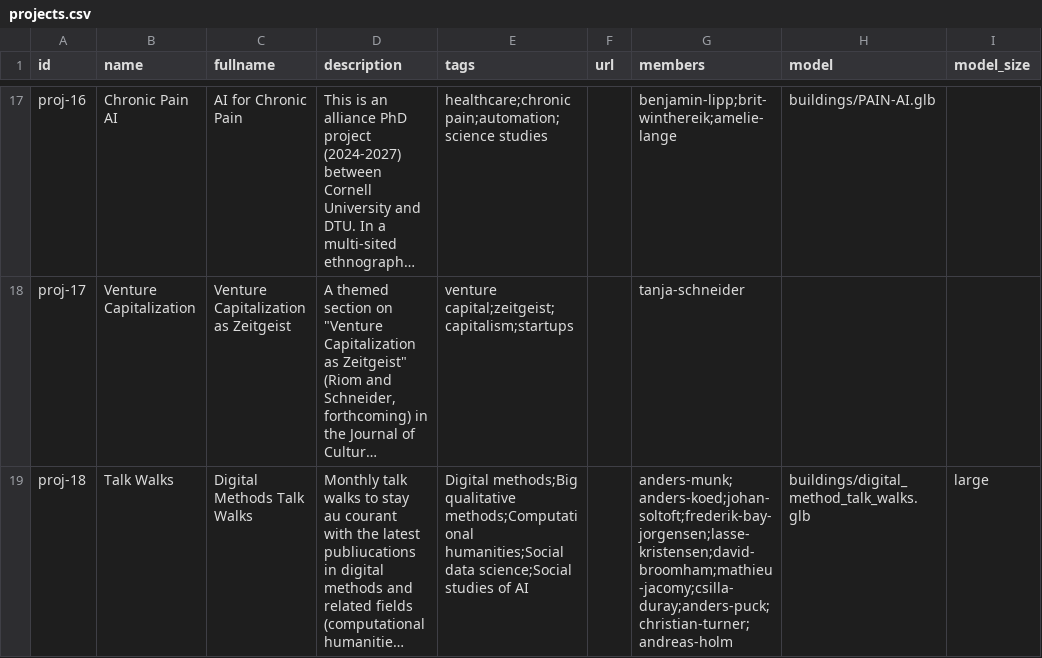
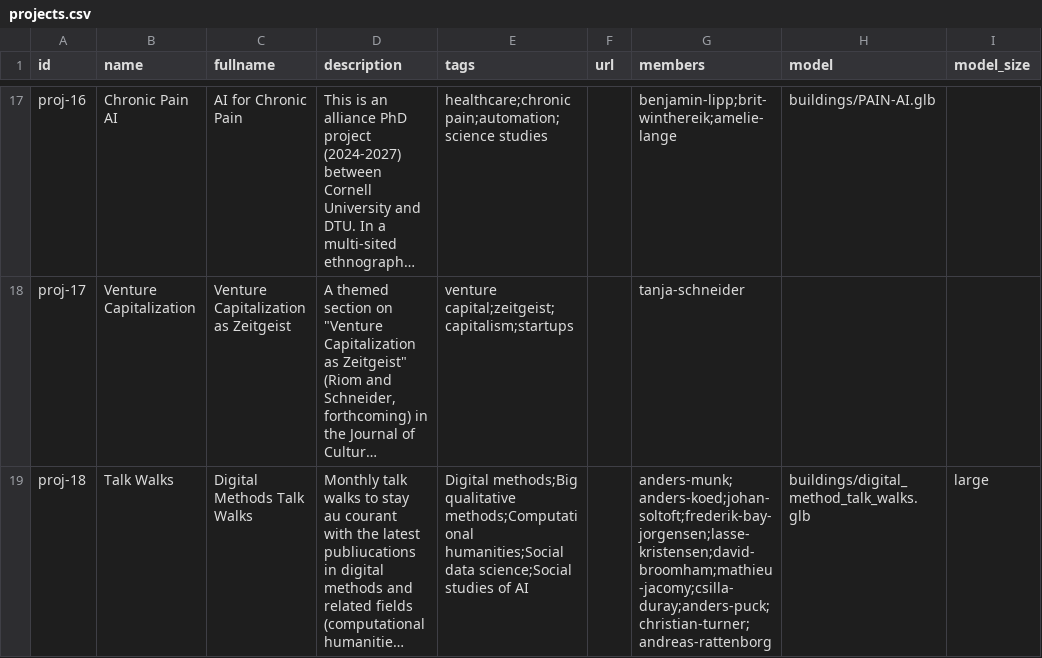
Before and after one commit to watchforest/city-scape, a CSV file: public/assets/data/projects.csv, drawn as a sheet; only a part is shown, gaps mark what is left out; long unchanged cells end in …; the diff covers the shown part only; the diff names each change by its address in the sheet, - before the commit and + after, or states it on an @@ line.

```diff
--- a/public/assets/data/projects.csv
+++ b/public/assets/data/projects.csv
-G19 (members): anders-munk;anders-koed;johan-soltoft;frederik-bay-jorgensen;lasse-kristensen;david-broomham;mathieu-jacomy;csilla-duray;anders-puck;christian-turner;andreas-holm
+G19 (members): anders-munk;anders-koed;johan-soltoft;frederik-bay-jorgensen;lasse-kristensen;david-broomham;mathieu-jacomy;csilla-duray;anders-puck;christian-turner;andreas-rattenborg
```
Also changed, not shown: 2 edited cells elsewhere in this file, public/assets/data/people.csv, 2 other files.
